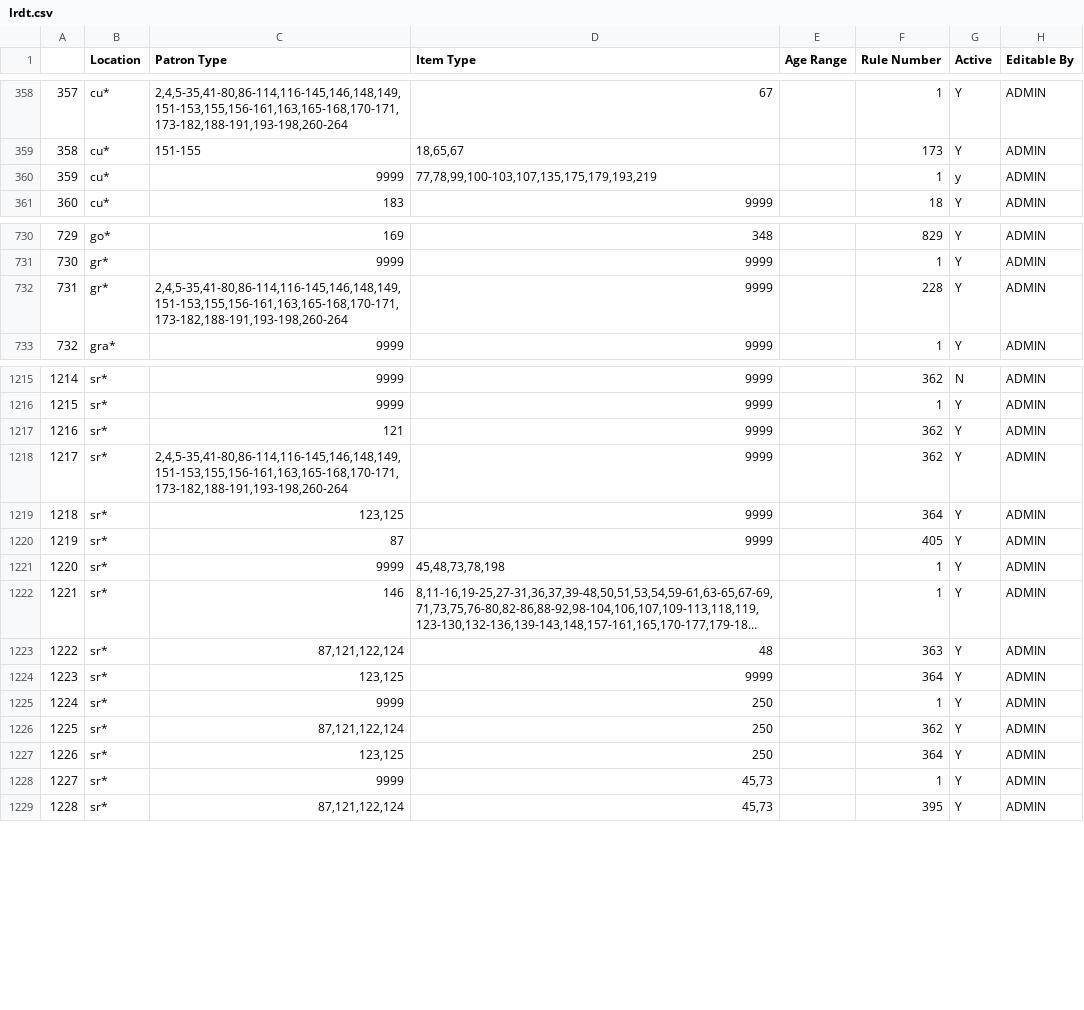
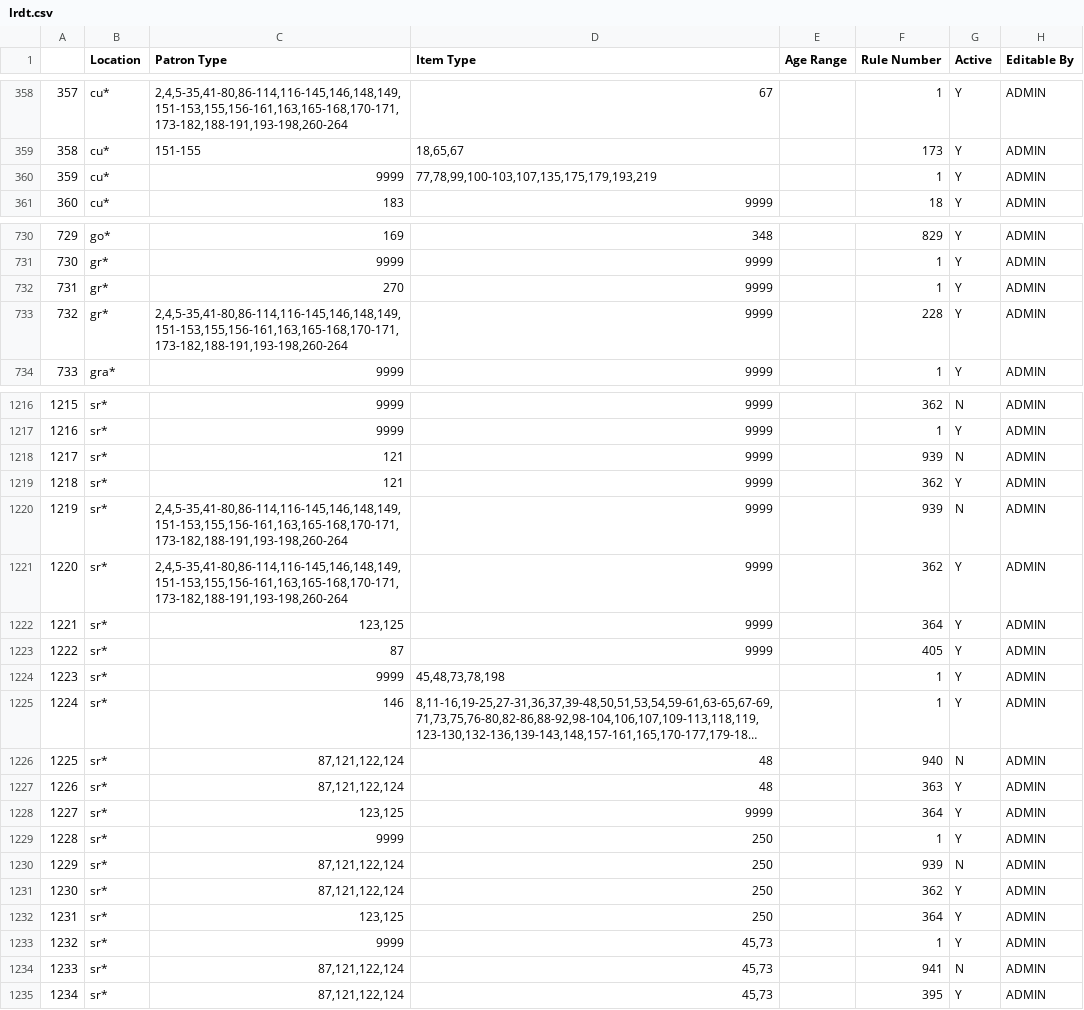
Before and after one commit to MarmotLibraryNetwork/sierraloanrules, a CSV file: lrdt.csv, drawn as a sheet; only a part is shown, gaps mark what is left out; long unchanged cells end in …; addresses are those after the commit; the diff covers the shown part only; the diff names each change by its address in the sheet, - before the commit and + after, or states it on an @@ line.

Commit message:
SRL fines free loan rule and lrdt additions
Made copies of sr* loan rules with fines and removed fines/grace periods. Also added non-active lines to lrdt for these new loan rules. Will make active on Dec. 31st

```diff
--- a/lrdt.csv
+++ b/lrdt.csv
-G360 (Active): y
+G360 (Active): Y
+row 732: 731 | gr* | 270 | 9999 |  | 1 | Y | ADMIN
@@ column A renumbered from row 733 down @@
+row 1218: 1217 | sr* | 121 | 9999 |  | 939 | N | ADMIN
+row 1220: 1219 | sr* | 2,4,5-35,41-80,86-114,116-145,146,148,149,151-153,155,156-161,163,165-168,170-171,173-182,188-191,193-198,260-264 | 9999 |  | 939 | N | ADMIN
+row 1226: 1225 | sr* | 87,121,122,124 | 48 |  | 940 | N | ADMIN
+row 1230: 1229 | sr* | 87,121,122,124 | 250 |  | 939 | N | ADMIN
+row 1234: 1233 | sr* | 87,121,122,124 | 45,73 |  | 941 | N | ADMIN
```
Also changed, not shown: 1 edited cell elsewhere in this file, loan_rules.csv.
